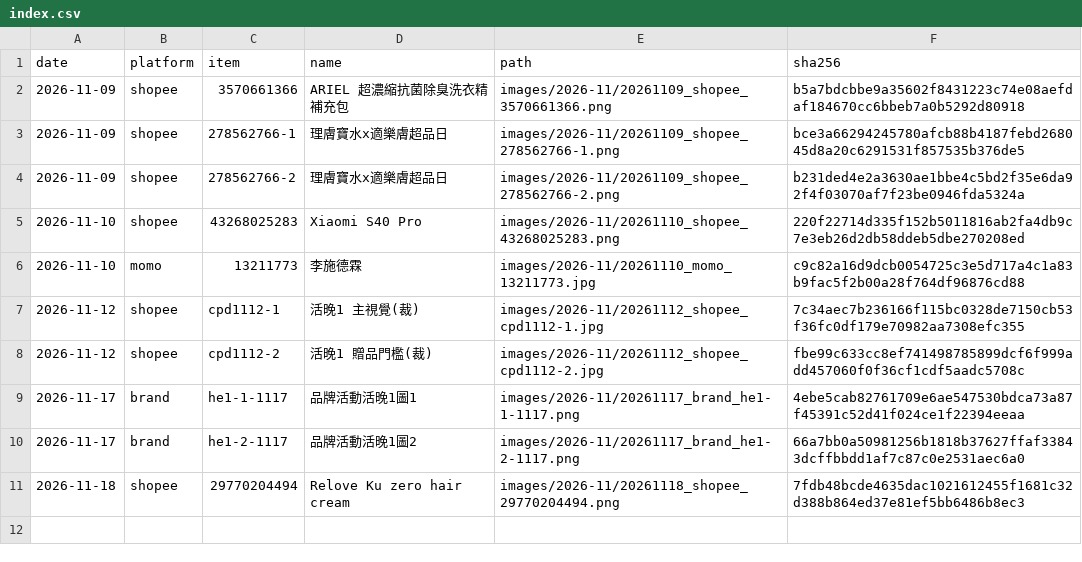
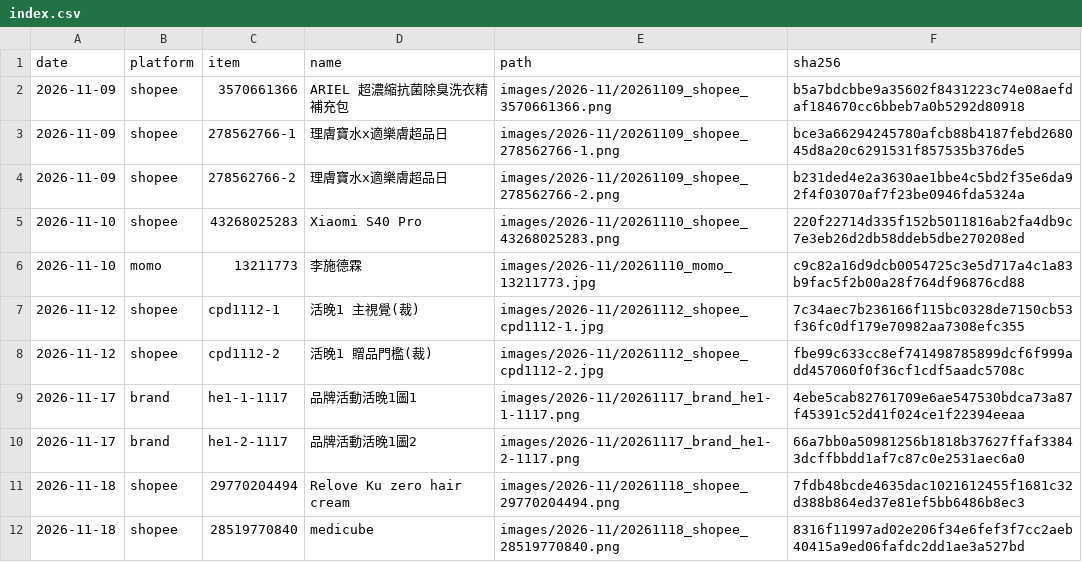
Before and after one commit to GW77/threads-images, a CSV file: index.csv, drawn as a sheet; the diff names each change by its address in the sheet, - before the commit and + after, or states it on an @@ line.

Commit message:
add 20261118_shopee_28519770840.png

```diff
--- a/index.csv
+++ b/index.csv
+row 12: 2026-11-18 | shopee | 28519770840 | medicube | images/2026-11/20261118_shopee_28519770840.png | 8316f11997ad02e206f34e6fef3f7cc2aeb40415a9ed06fafdc2dd1ae3a527bd
```
Also changed, not shown: 1 other file.
